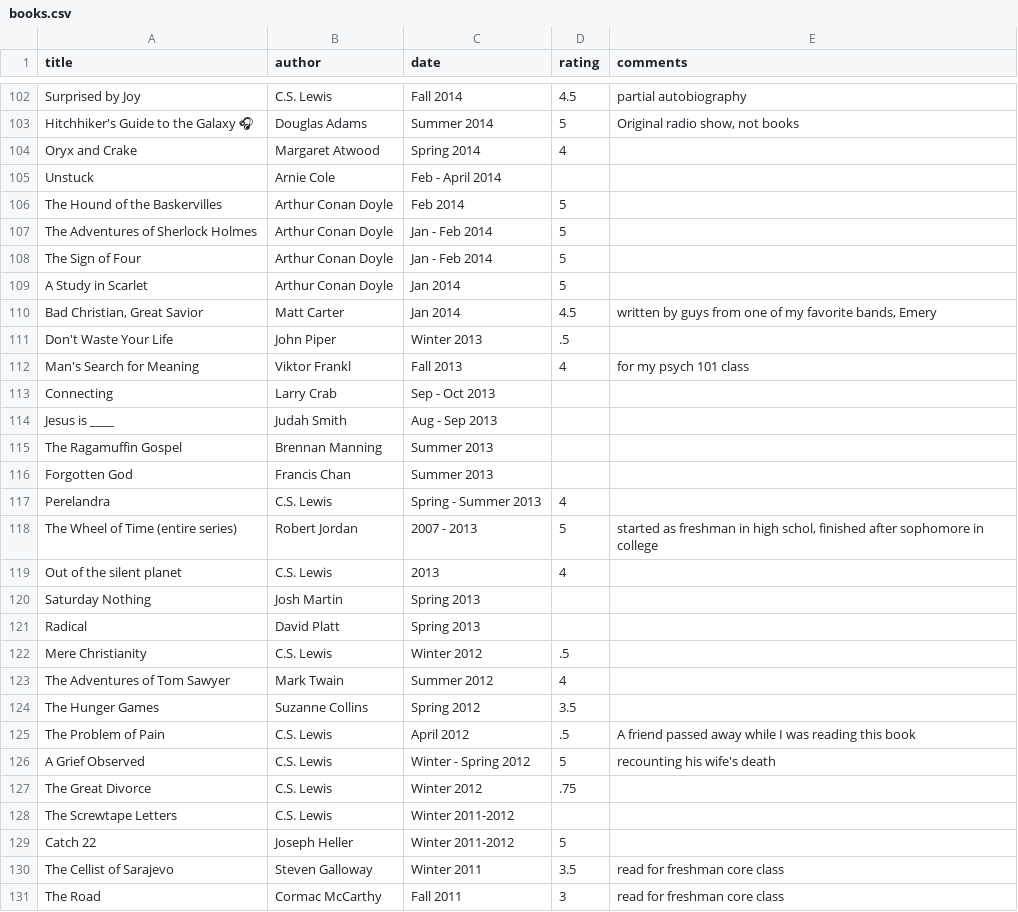
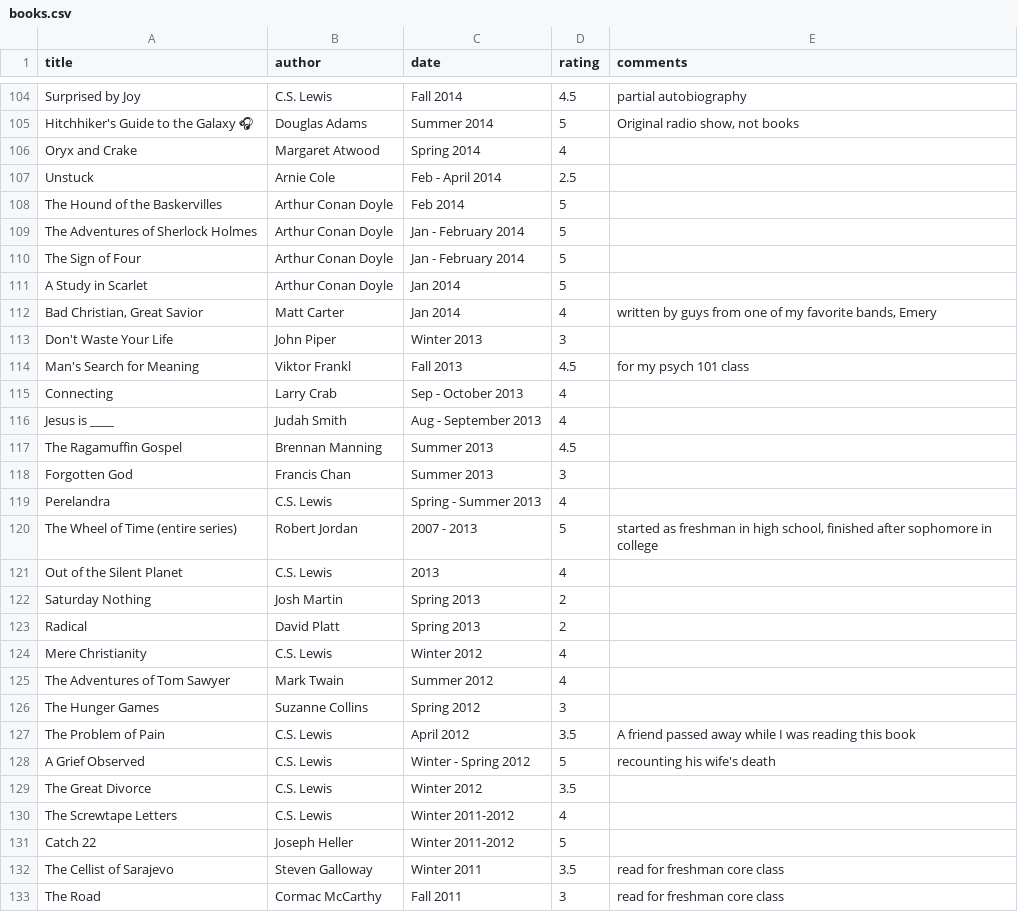
Before and after one commit to JeffSolo/jeffsolo.github.com, a CSV file: _data/books.csv, drawn as a sheet; only a part is shown, gaps mark what is left out; the diff covers the shown part only.

Commit message:
updated books

```diff
--- a/_data/books.csv
+++ b/_data/books.csv
@@ -104,26 +106,26 @@ Hitchhiker's Guide to the Galaxy 🎧,Douglas Adams,Summer 2014,5,"Original radi
 Oryx and Crake,Margaret Atwood,Spring 2014,4,
-Unstuck,Arnie Cole,Feb - April 2014,,
+Unstuck,Arnie Cole,Feb - April 2014,2.5,
 The Hound of the Baskervilles,Arthur Conan Doyle,Feb 2014,5,
-The Adventures of Sherlock Holmes,Arthur Conan Doyle,Jan - Feb 2014,5,
-The Sign of Four,Arthur Conan Doyle,Jan - Feb 2014,5,
+The Adventures of Sherlock Holmes,Arthur Conan Doyle,Jan - February 2014,5,
+The Sign of Four,Arthur Conan Doyle,Jan - February 2014,5,
 A Study in Scarlet,Arthur Conan Doyle,Jan 2014,5,
-"Bad Christian, Great Savior",Matt Carter,Jan 2014,4.5,"written by guys from one of my favorite bands, Emery"
-Don't Waste Your Life,John Piper,Winter 2013,.5,
-Man's Search for Meaning,Viktor Frankl,Fall 2013,4,for my psych 101 class
-Connecting,Larry Crab,Sep - Oct 2013,,
-Jesus is ____,Judah Smith,Aug - Sep 2013,,
-The Ragamuffin Gospel,Brennan Manning,Summer 2013,,
-Forgotten God,Francis Chan,Summer 2013,,
+"Bad Christian, Great Savior",Matt Carter,Jan 2014,4,"written by guys from one of my favorite bands, Emery"
+Don't Waste Your Life,John Piper,Winter 2013,3,
+Man's Search for Meaning,Viktor Frankl,Fall 2013,4.5,for my psych 101 class
+Connecting,Larry Crab,Sep - October 2013,4,
+Jesus is ____,Judah Smith,Aug - September 2013,4,
+The Ragamuffin Gospel,Brennan Manning,Summer 2013,4.5,
+Forgotten God,Francis Chan,Summer 2013,3,
 Perelandra,C.S. Lewis,Spring - Summer 2013,4,
-The Wheel of Time (entire series),Robert Jordan,2007 - 2013,5,"started as freshman in high schol, finished after sophomore in college"
-Out of the silent planet,C.S. Lewis,2013,4,
-Saturday Nothing,Josh Martin,Spring 2013,,
-Radical,David Platt,Spring 2013,,
-Mere Christianity,C.S. Lewis,Winter 2012,.5,
+The Wheel of Time (entire series),Robert Jordan,2007 - 2013,5,"started as freshman in high school, finished after sophomore in college"
+Out of the Silent Planet,C.S. Lewis,2013,4,
+Saturday Nothing,Josh Martin,Spring 2013,2,
+Radical,David Platt,Spring 2013,2,
+Mere Christianity,C.S. Lewis,Winter 2012,4,
 The Adventures of Tom Sawyer,Mark Twain,Summer 2012,4,
-The Hunger Games,Suzanne Collins,Spring 2012,3.5,
-The Problem of Pain,C.S. Lewis,April 2012,.5,A friend passed away while I was reading this book
+The Hunger Games,Suzanne Collins,Spring 2012,3,
+The Problem of Pain,C.S. Lewis,April 2012,3.5,A friend passed away while I was reading this book
 A Grief Observed,C.S. Lewis,Winter - Spring 2012,5,recounting his wife's death
-The Great Divorce,C.S. Lewis,Winter 2012,.75,
-The Screwtape Letters,C.S. Lewis,Winter 2011-2012,,
+The Great Divorce,C.S. Lewis,Winter 2012,3.5,
+The Screwtape Letters,C.S. Lewis,Winter 2011-2012,4,
 Catch 22,Joseph Heller,Winter 2011-2012,5,
```
Also changed, not shown: 2 added rows and 10 edited cells elsewhere in this file.
